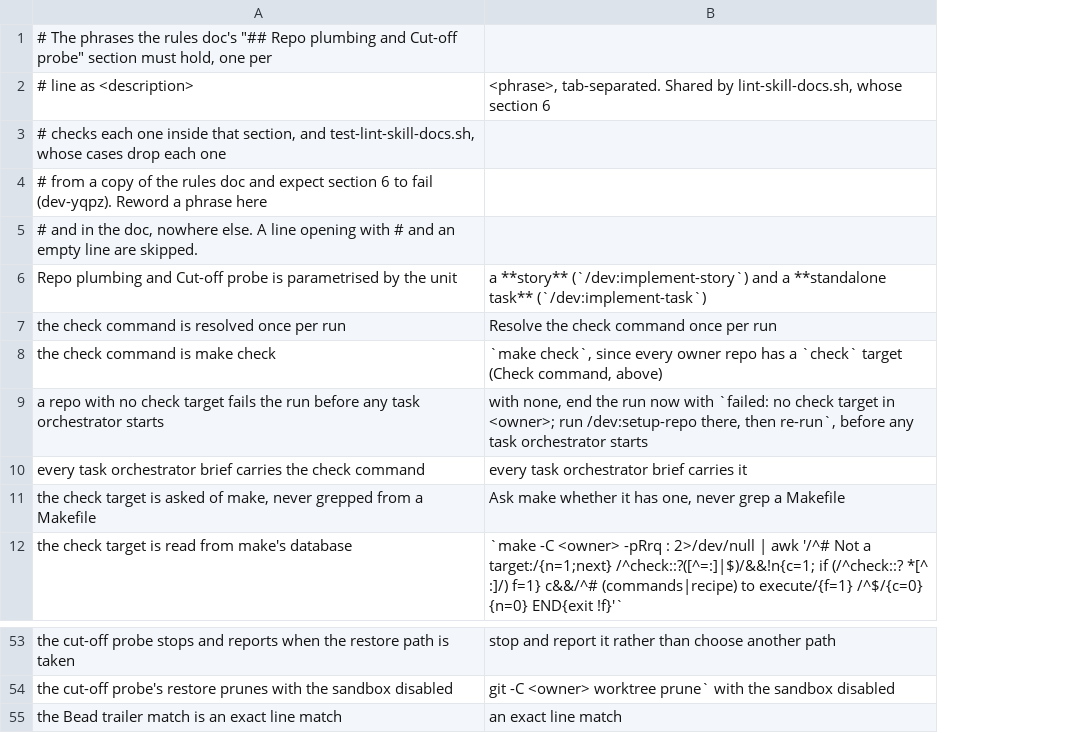
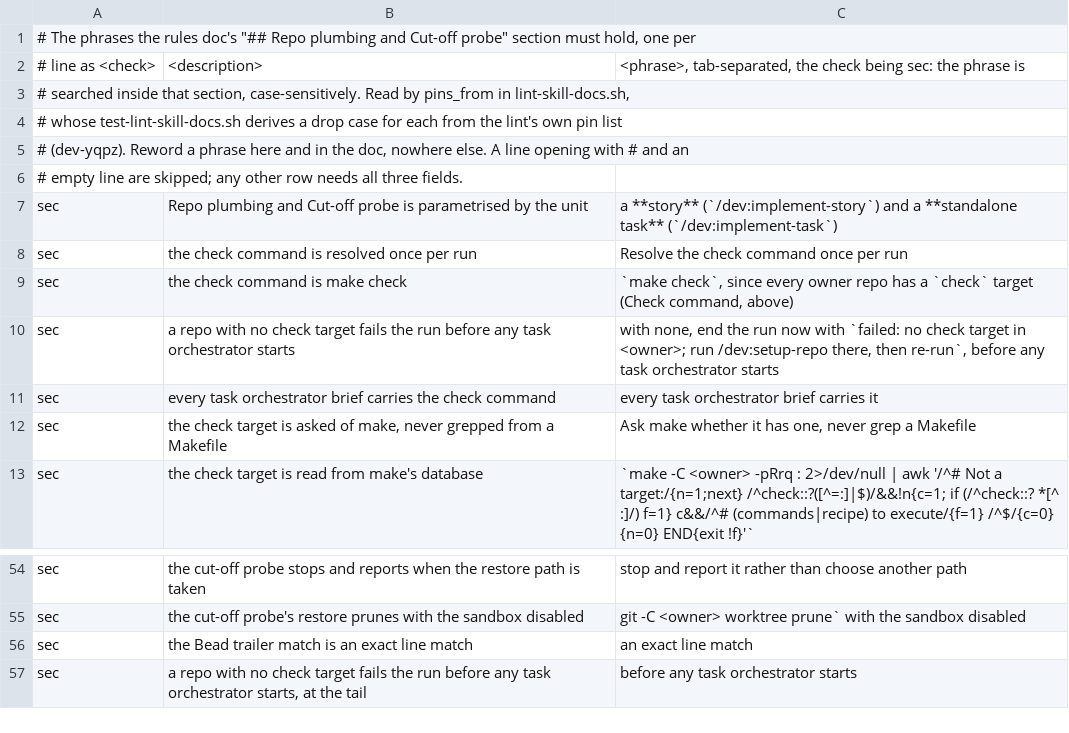
Before and after one commit to kai-matsuda/claude-dev-plugin, a TSV file: scripts/repo-plumbing-pins.tsv, drawn as a sheet; only a part is shown, gaps mark what is left out; addresses are those after the commit; the diff names each change by its address in the sheet, - before the commit and + after, or states it on an @@ line.

```diff
--- a/scripts/repo-plumbing-pins.tsv
+++ b/scripts/repo-plumbing-pins.tsv
+column A, row 1: # The phrases the rules doc's "## Repo plumbing and Cut-off probe" section must hold, one per; rows 3-13: # searched inside that section, case-sensitively. Read by pins_from in lint-skill-docs.sh, | # whose test-lint-skill-docs.sh derives a drop case for each from the lint's own pin list | # (dev-yqpz). Reword a phrase here and in the doc, nowhere else. A line opening with # and an | # empty line are skipped; any other row needs all three fields. | sec | sec | sec | sec | sec | sec | sec; rows 54-56: all sec
-B1: # The phrases the rules doc's "## Repo plumbing and Cut-off probe" section must hold, one per
+B1: (empty)
+row 2: # line as <check> | <description> | <phrase>, tab-separated, the check being sec: the phrase is
-B3: # line as <description>
+B3: (empty)
-C3: <phrase>, tab-separated. Shared by lint-skill-docs.sh, whose section 6
+C3: (empty)
-B4: # checks each one inside that section, and test-lint-skill-docs.sh, whose cases drop each one
+B4: (empty)
-B5: # from a copy of the rules doc and expect section 6 to fail (dev-yqpz). Reword a phrase here
+B5: (empty)
-B6: # and in the doc, nowhere else. A line opening with # and an empty line are skipped.
+B6: (empty)
+row 57: sec | a repo with no check target fails the run before any task orchestrator starts, at the tail | before any task orchestrator starts
```
Also changed, not shown: scripts/implement-spec-pins.tsv, 2 other files.
